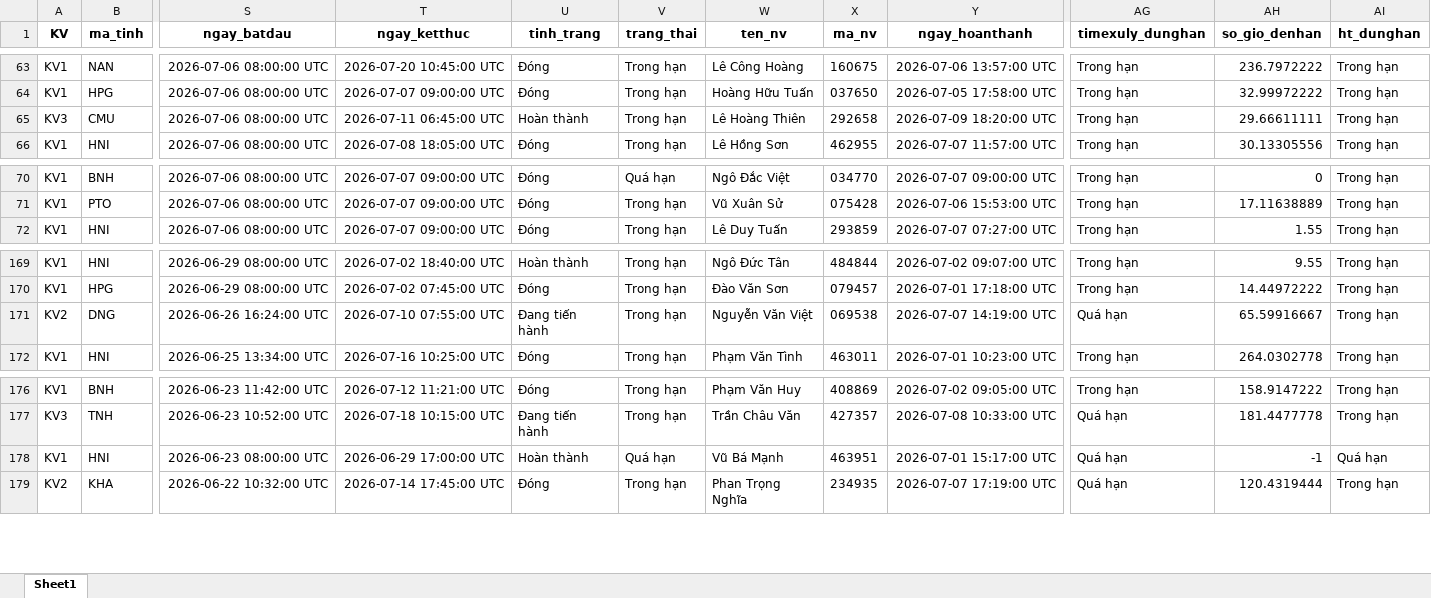
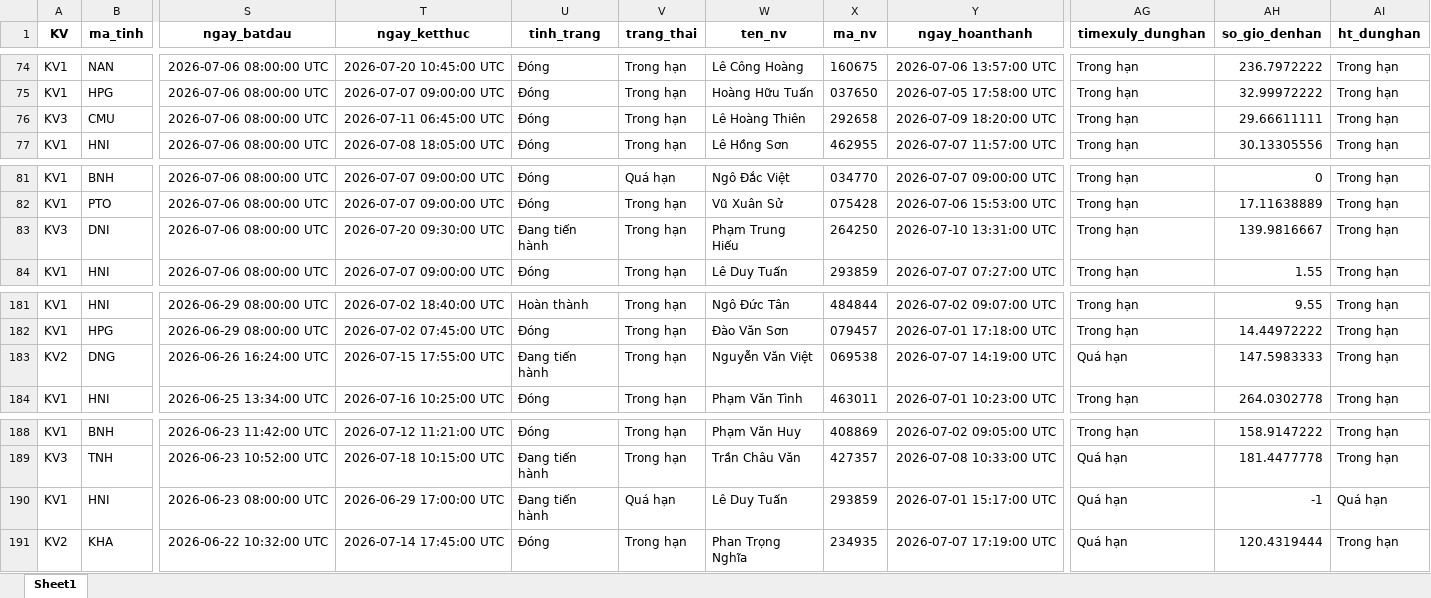
Before and after one commit to Nhunggg1612/dashboard-PAKH, an Excel workbook: data/5.R_pakh_hoan_thanh.xlsx, sheet Sheet1, drawn as a sheet; only a part is shown, gaps mark what is left out; values as stored, in another font and other column widths than the file's, no borders; addresses are those after the commit; rows hold the shown columns only; the diff covers the shown part only; the diff names each change by its address in the sheet, - before the commit and + after, or states it on an @@ line.

```diff
--- a/data/5.R_pakh_hoan_thanh.xlsx (sheet Sheet1)
+++ b/data/5.R_pakh_hoan_thanh.xlsx (sheet Sheet1)
-U76 (tinh_trang): Hoàn thành
+U76 (tinh_trang): Đóng
+row 83: KV3 | DNI | 2026-07-06 08:00:00 UTC | 2026-07-20 09:30:00 UTC | Đang tiến hành | Trong hạn | Phạm Trung Hiếu | 264250 | 2026-07-10 13:31:00 UTC | Trong hạn | 139.9816667 | Trong hạn
-T183 (ngay_ketthuc): 2026-07-10 07:55:00 UTC
+T183 (ngay_ketthuc): 2026-07-15 17:55:00 UTC
-AH183 (so_gio_denhan): 65.59916667
+AH183 (so_gio_denhan): 147.5983333
-U190 (tinh_trang): Hoàn thành
+U190 (tinh_trang): Đang tiến hành
-W190 (ten_nv): Vũ Bá Mạnh
+W190 (ten_nv): Lê Duy Tuấn
-X190 (ma_nv): 463951
+X190 (ma_nv): 293859
```
Also changed, not shown: 11 added rows and 8 edited cells elsewhere in this sheet, data/3.R_pakh.xlsx, 8 other files.
